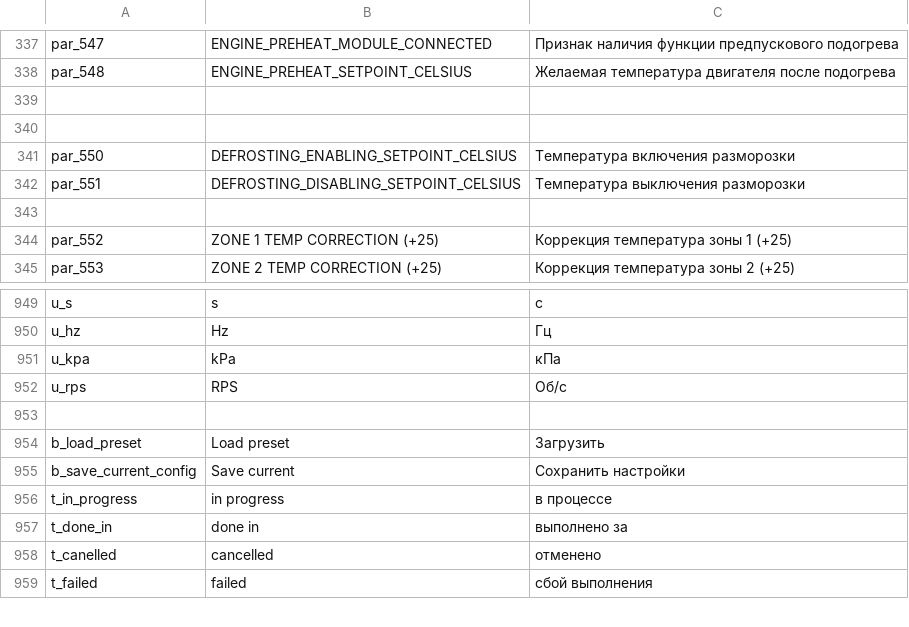
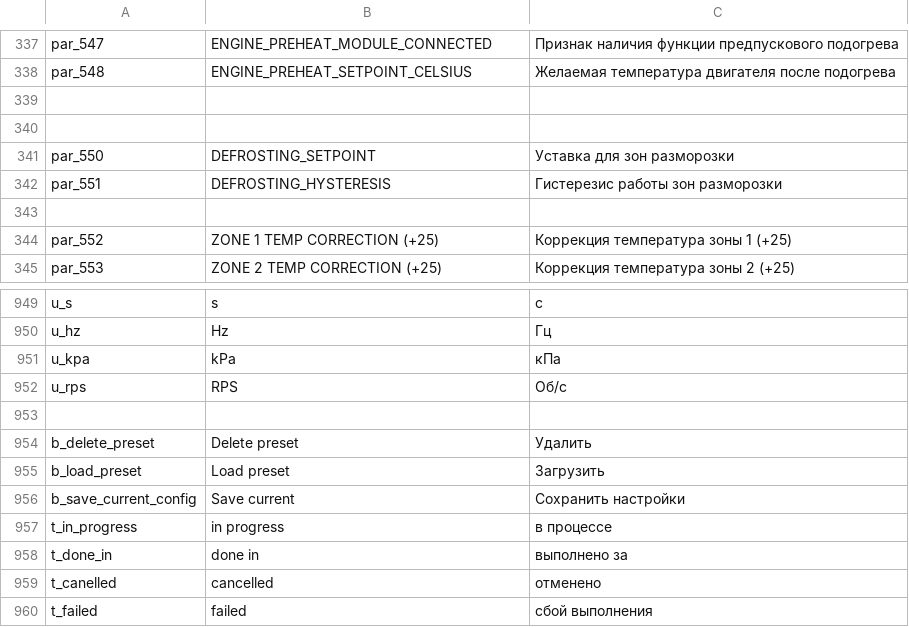
Before and after one commit to EXEcutorXS/CAN-Tool, a CSV file: CAN Tool/Resources/local.csv, drawn as a sheet; only a part is shown, gaps mark what is left out.

Commit message:
Preset saving added

```diff
--- a/CAN Tool/Resources/local.csv
+++ b/CAN Tool/Resources/local.csv
@@ -340,4 +340,4 @@ par_548	ENGINE_PREHEAT_SETPOINT_CELSIUS	Желаемая температура
 		
-par_550	DEFROSTING_ENABLING_SETPOINT_CELSIUS	Температура включения разморозки
-par_551	DEFROSTING_DISABLING_SETPOINT_CELSIUS	Температура выключения разморозки
+par_550	DEFROSTING_SETPOINT	Уставка для зон разморозки
+par_551	DEFROSTING_HYSTERESIS	Гистерезис работы зон разморозки
 		
@@ -953,2 +953,3 @@ u_rps	RPS	Об/с
 		
+b_delete_preset	Delete preset	Удалить
 b_load_preset	Load preset	Загрузить
```
Also changed, not shown: 9 other files.
